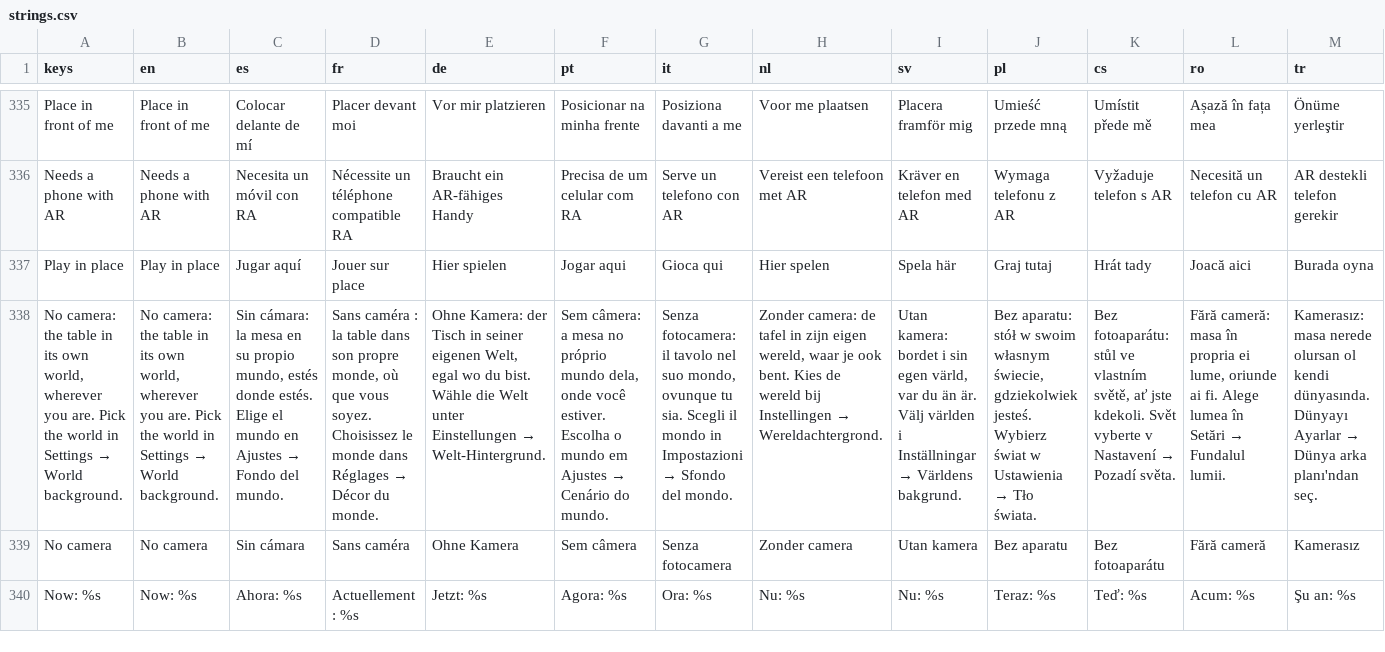
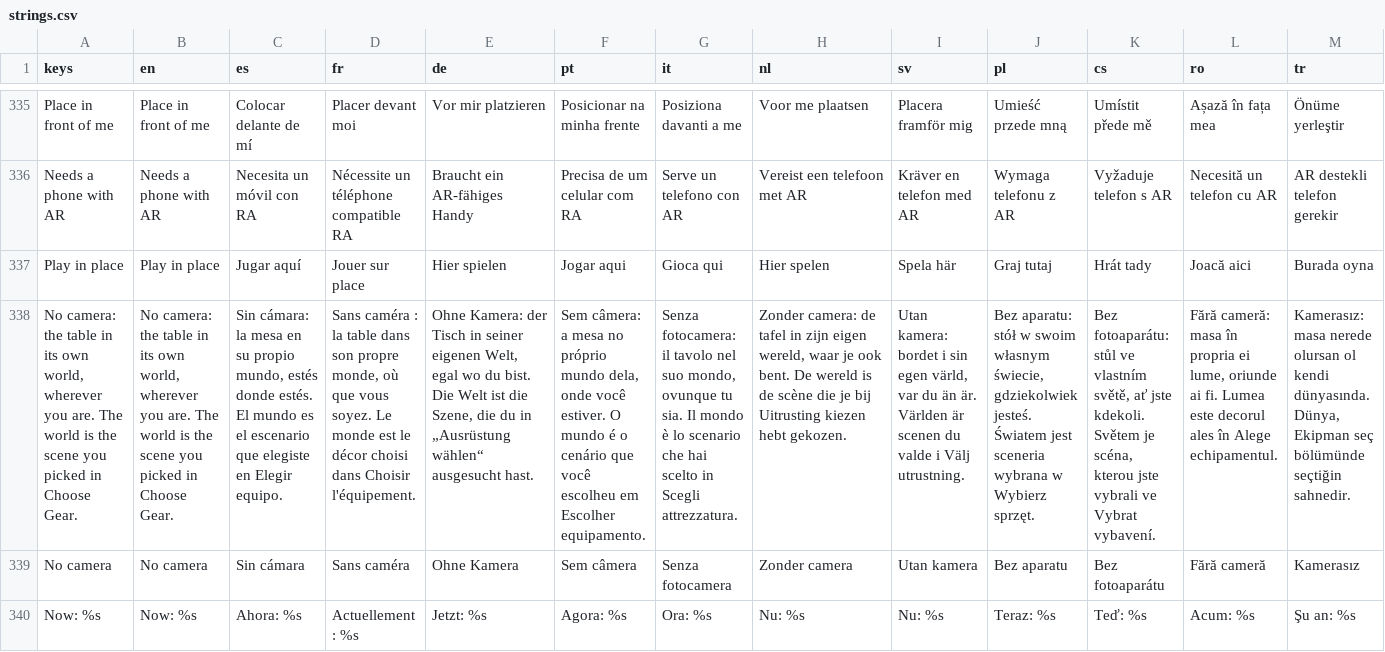
Before and after one commit to geniusatplay/billiards, a CSV file: assets/i18n/strings.csv, drawn as a sheet; only a part is shown, gaps mark what is left out; the diff covers the shown part only; the diff names each change by its address in the sheet, - before the commit and + after, or states it on an @@ line.

```diff
--- a/assets/i18n/strings.csv
+++ b/assets/i18n/strings.csv
@@ A338 (keys): …you are. Pick the world in Settings → World background. → …you are. The world is the scene you picked in Choose Gear. @@
@@ B338 (en): …you are. Pick the world in Settings → World background. → …you are. The world is the scene you picked in Choose Gear. @@
@@ C338 (es): …donde estés. Elige el mundo en Ajustes → Fondo del mundo. → …donde estés. El mundo es el escenario que elegiste en Elegir equipo. @@
@@ D338 (fr): …vous soyez. Choisissez le monde dans Réglages → Décor du monde. → …vous soyez. Le monde est le décor choisi dans Choisir l'équipement. @@
@@ E338 (de): …du bist. Wähle die Welt unter Einstellungen → Welt-Hintergrund. → …du bist. Die Welt ist die Szene, die du in „Ausrüstung wählen“ ausgesucht hast. @@
@@ F338 (pt): …você estiver. Escolha o mundo em Ajustes → Cenário do mundo. → …você estiver. O mundo é o cenário que você escolheu em Escolher equipamento. @@
@@ G338 (it): …tu sia. Scegli il mondo in Impostazioni → Sfondo del mondo. → …tu sia. Il mondo è lo scenario che hai scelto in Scegli attrezzatura. @@
@@ H338 (nl): …ook bent. Kies de wereld bij Instellingen → Wereldachtergrond. → …ook bent. De wereld is de scène die je bij Uitrusting kiezen hebt gekozen. @@
@@ I338 (sv): …än är. Välj världen i Inställningar → Världens bakgrund. → …än är. Världen är scenen du valde i Välj utrustning. @@
@@ J338 (pl): …gdziekolwiek jesteś. Wybierz świat w Ustawienia → Tło świata. → …gdziekolwiek jesteś. Światem jest sceneria wybrana w Wybierz sprzęt. @@
@@ K338 (cs): …jste kdekoli. Svět vyberte v Nastavení → Pozadí světa. → …jste kdekoli. Světem je scéna, kterou jste vybrali ve Vybrat vybavení. @@
@@ L338 (ro): …ai fi. Alege lumea în Setări → Fundalul lumii. → …ai fi. Lumea este decorul ales în Alege echipamentul. @@
@@ M338 (tr): …kendi dünyasında. Dünyayı Ayarlar → Dünya arka planı'ndan seç. → …kendi dünyasında. Dünya, Ekipman seç bölümünde seçtiğin sahnedir. @@
```
Also changed, not shown: 53 edited cells elsewhere in this file, 10 other files.
